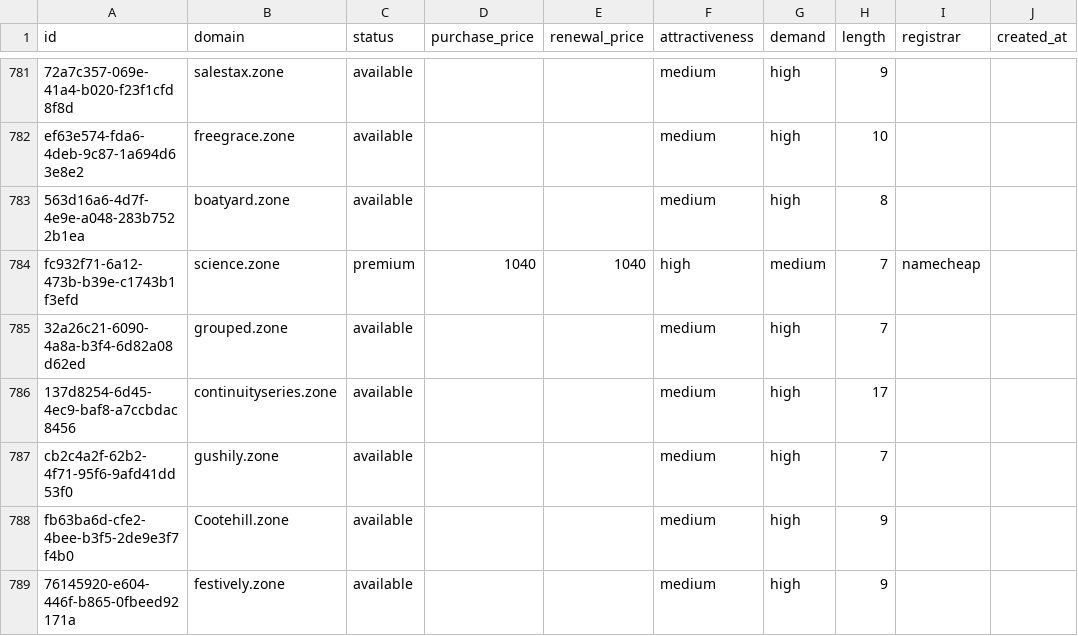
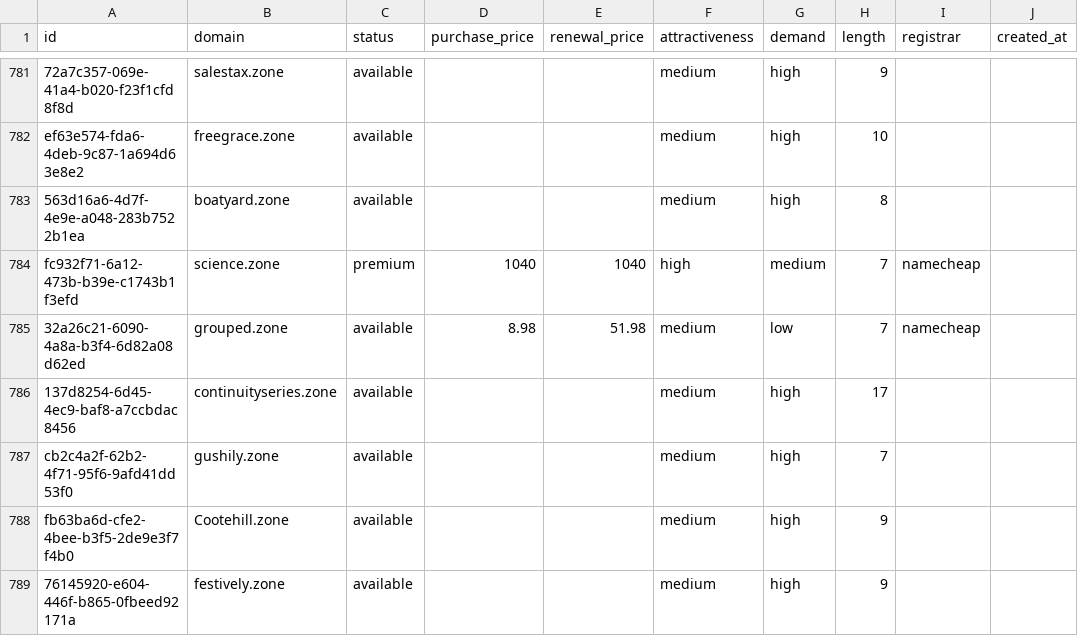
Before and after one commit to UniqueDomains/zone-oneword-domains, a CSV file: zone.csv, drawn as a sheet; only a part is shown, gaps mark what is left out; the diff names each change by its address in the sheet, - before the commit and + after, or states it on an @@ line.

Commit message:
Domains update

```diff
--- a/zone.csv
+++ b/zone.csv
-D785 (purchase_price): (empty)
+D785 (purchase_price): 8.98
-E785 (renewal_price): (empty)
+E785 (renewal_price): 51.98
-G785 (demand): high
+G785 (demand): low
-I785 (registrar): (empty)
+I785 (registrar): namecheap
```
Also changed, not shown: 4 other files.
